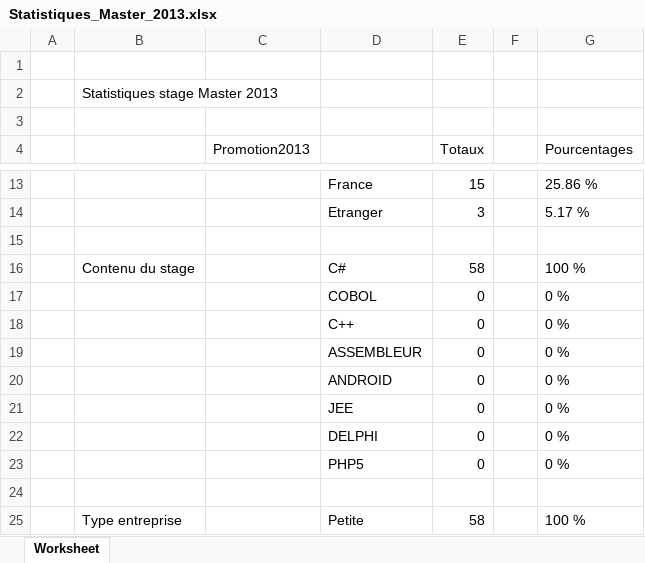
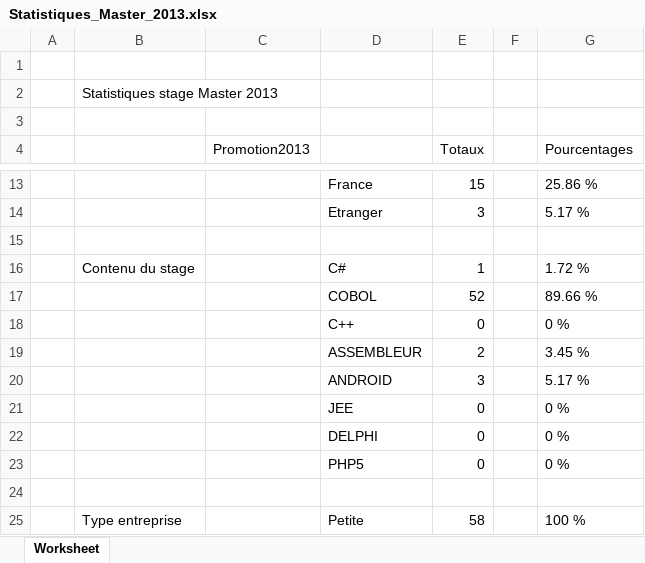
Before and after one commit to thethythy/site_stages, an Excel workbook: documents/statistiques/Statistiques_Master_2013.xlsx, sheet Worksheet, drawn as a sheet; only a part is shown, gaps mark what is left out; values as stored, in another font and other column widths than the file's, no borders; charts and pictures not drawn; removed rows and columns are numbered as before the commit, all else as after; the diff names each change by its address in the sheet, - before the commit and + after, or states it on an @@ line.

```diff
--- a/documents/statistiques/Statistiques_Master_2013.xlsx (sheet Worksheet)
+++ b/documents/statistiques/Statistiques_Master_2013.xlsx (sheet Worksheet)
-E16 (Totaux): 58
+E16 (Totaux): 1
-G16 (Pourcentages): 100 %
+G16 (Pourcentages): 1.72 %
-row 17:  |  |  | COBOL | 0 |  | 0 %
+row 17:  |  |  | COBOL | 52 |  | 89.66 %
-row 19:  |  |  | ASSEMBLEUR | 0 |  | 0 %
-row 20:  |  |  | ANDROID | 0 |  | 0 %
+row 19:  |  |  | ASSEMBLEUR | 2 |  | 3.45 %
+row 20:  |  |  | ANDROID | 3 |  | 5.17 %
```
Also changed, not shown: charts or pictures, documents/statistiques/Statistiques_M1_2013.xlsx, documents/statistiques/Statistiques_M2_2010.xlsx, 23 other files.
